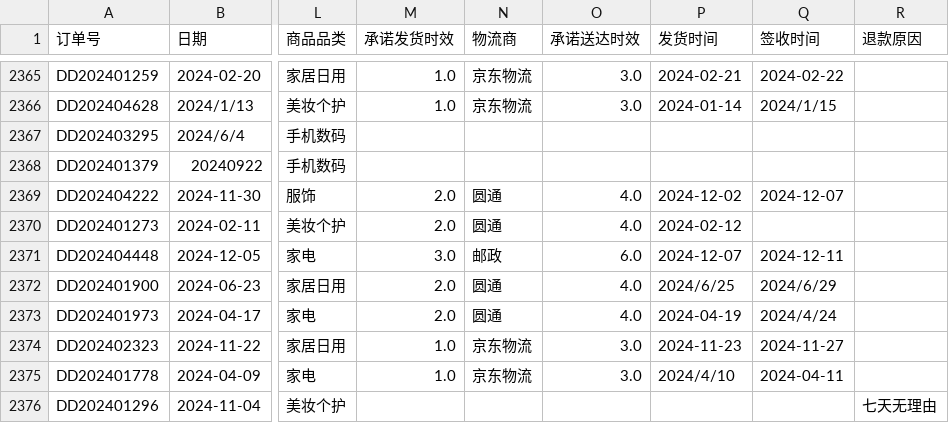
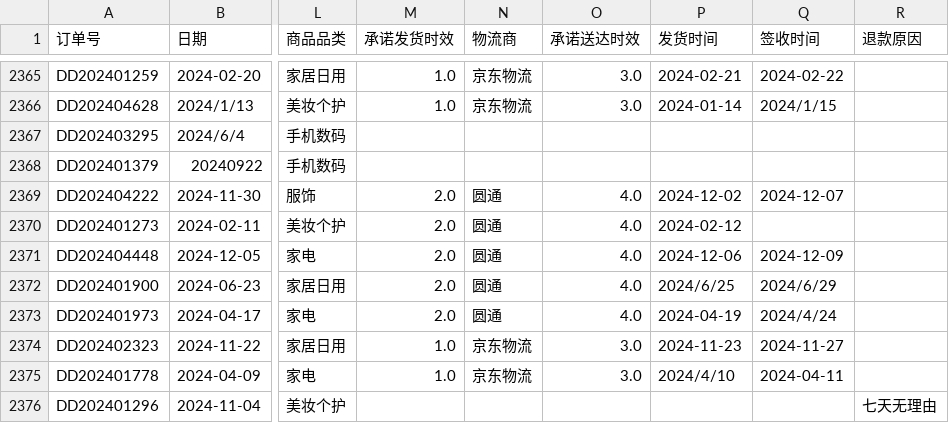
Before and after one commit to l-sd/ecommerce-analytics-agent, a CSV file: data/portfolio_demo/synthetic_orders.csv, drawn as a sheet; only a part is shown, gaps mark what is left out; the diff names each change by its address in the sheet, - before the commit and + after, or states it on an @@ line.

Commit message:
fix(demo): stabilize weighted sampling across Python versions

```diff
--- a/data/portfolio_demo/synthetic_orders.csv
+++ b/data/portfolio_demo/synthetic_orders.csv
-M2371 (承诺发货时效): 3.0
+M2371 (承诺发货时效): 2.0
-N2371 (物流商): 邮政
+N2371 (物流商): 圆通
-O2371 (承诺送达时效): 6.0
+O2371 (承诺送达时效): 4.0
-P2371 (发货时间): 2024-12-07
+P2371 (发货时间): 2024-12-06
-Q2371 (签收时间): 2024-12-11
+Q2371 (签收时间): 2024-12-09
```
Also changed, not shown: 3 other files.
